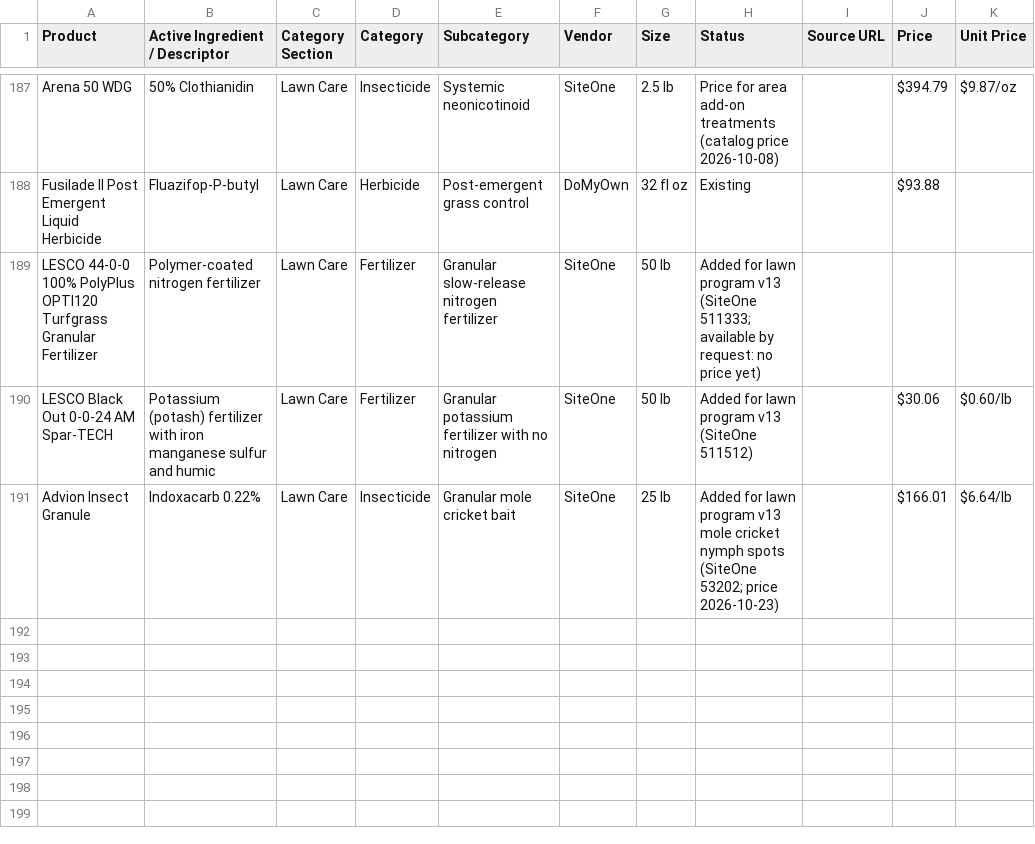
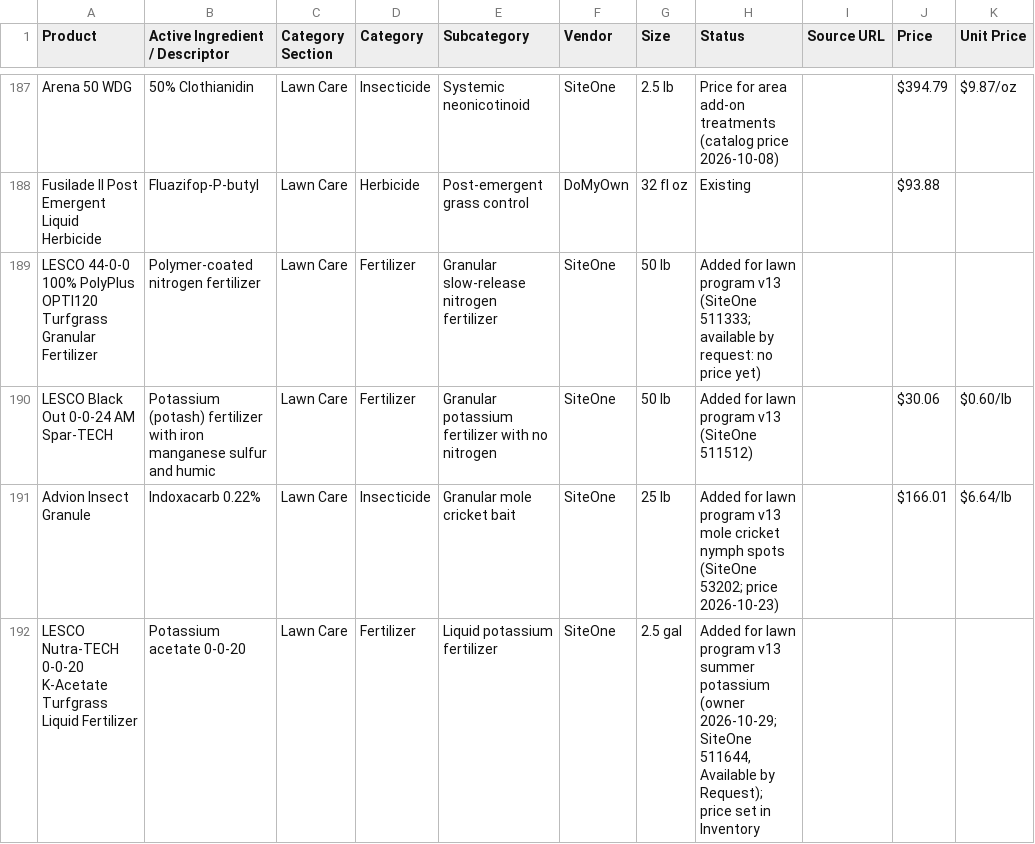
Before and after one commit to wavespestcontrolfl/waves-customer-portal, a CSV file: server/data/pricing.csv, drawn as a sheet; only a part is shown, gaps mark what is left out.

```diff
--- a/server/data/pricing.csv
+++ b/server/data/pricing.csv
@@ -191 +191,2 @@ LESCO Black Out 0-0-24 AM Spar-TECH,Potassium (potash) fertilizer with iron mang
 Advion Insect Granule,Indoxacarb 0.22%,Lawn Care,Insecticide,Granular mole cricket bait,SiteOne,25 lb,Added for lawn program v13 mole cricket nymph spots (SiteOne 53202; price 2026-10-23),,$166.01,$6.64/lb
+LESCO Nutra-TECH 0-0-20 K-Acetate Turfgrass Liquid Fertilizer,Potassium acetate 0-0-20,Lawn Care,Fertilizer,Liquid potassium fertilizer,SiteOne,2.5 gal,"Added for lawn program v13 summer potassium (owner 2026-10-29; SiteOne 511644, Available by Request); price set in Inventory",,,
```
Also changed, not shown: 14 other files.
